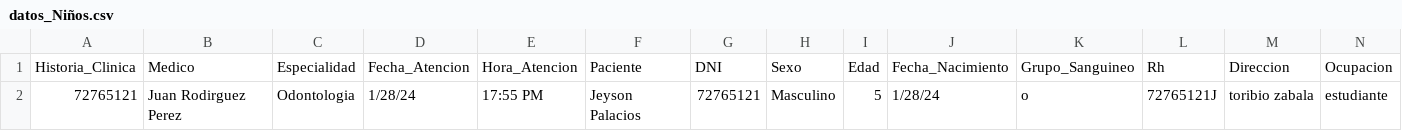
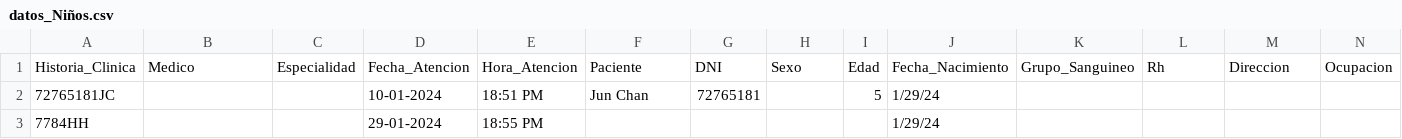
Before and after one commit to Greyh24/Clinica, a CSV file: datos_Niños.csv, drawn as a sheet; only a part is shown; removed rows and columns are numbered as before the commit, all else as after; rows hold the shown columns only; the diff names each change by its address in the sheet, - before the commit and + after, or states it on an @@ line.

```diff
--- a/datos_Niños.csv
+++ b/datos_Niños.csv
-row 2: 72765121 | Juan Rodirguez Perez | Odontologia | 1/28/24 | 17:55 PM | Jeyson Palacios | 72765121 | Masculino | 5 | 1/28/24 | o | 72765121J | toribio zabala | estudiante
+row 2: 72765181JC |  |  | 10-01-2024 | 18:51 PM | Jun Chan | 72765181 |  | 5 | 1/29/24
+row 3: 7784HH |  |  | 29-01-2024 | 18:55 PM |  |  |  |  | 1/29/24
```
Also changed, not shown: datos_adultos.csv, 4 other files.
